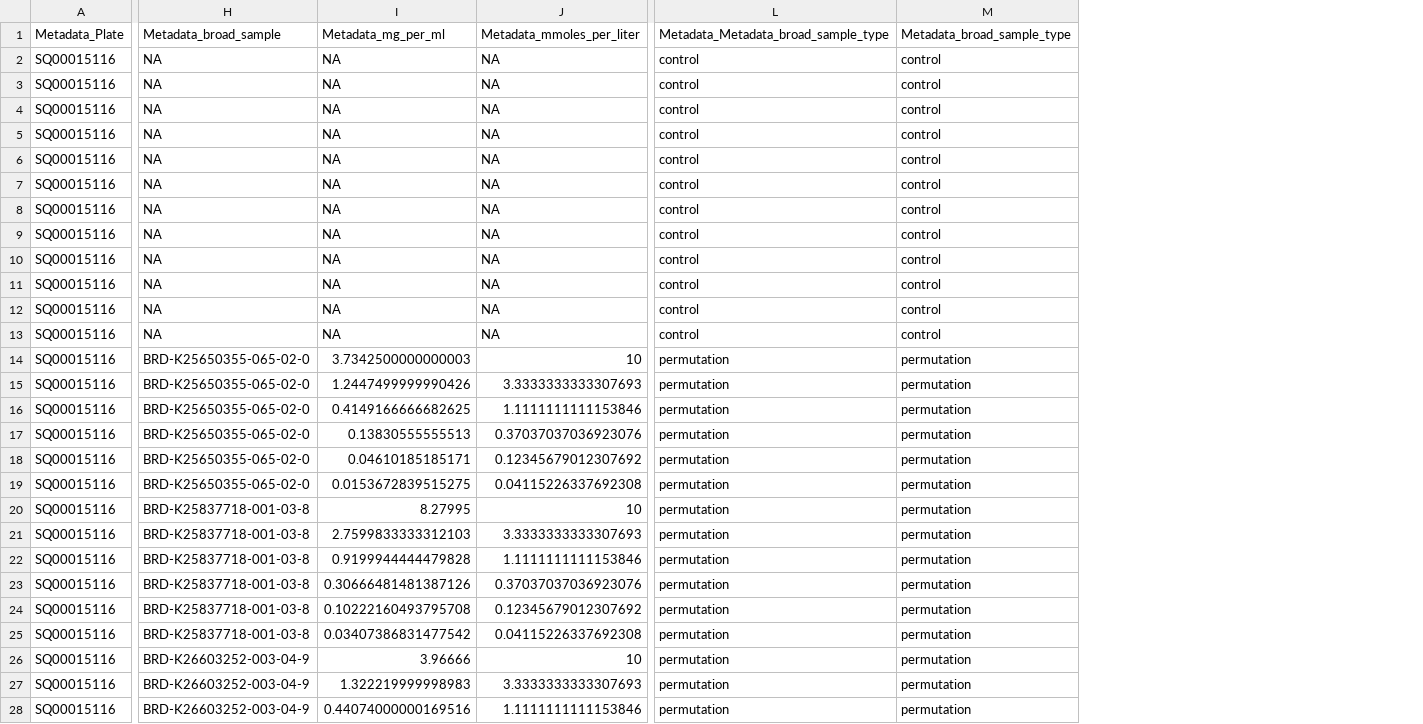
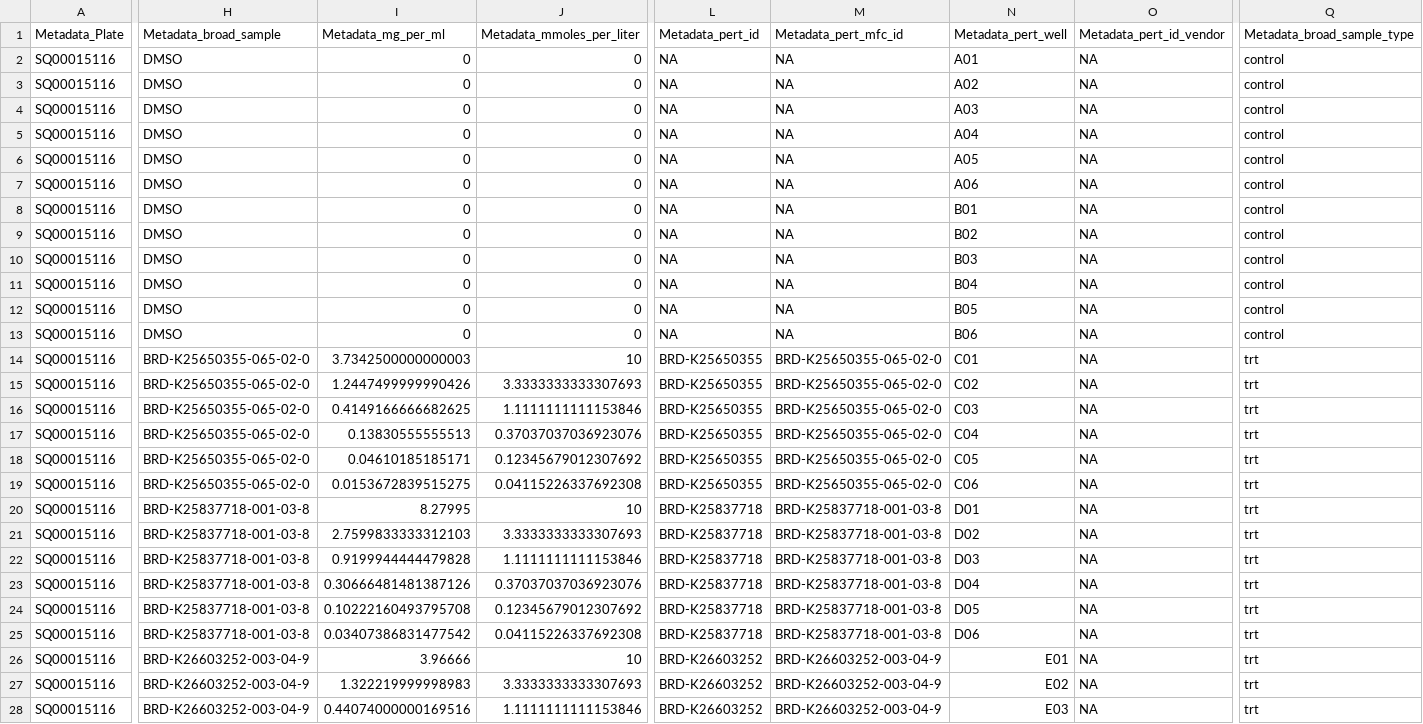
Before and after one commit to cytomining/cytotools, a CSV file: inst/extdata/parameters/batch0/sample/normalized_sample.csv, drawn as a sheet; only a part is shown, gaps mark what is left out; removed rows and columns are numbered as before the commit, all else as after; the diff covers the shown part only; the diff names each change by its address in the sheet, - before the commit and + after, or states it on an @@ line.

Commit message:
broad_sample_type is a column that's added by annotate if the -d flag is used. Given that normalize *requires* that column to exist, annotate should probably be changed to always add that column.
Here, I have recreated the test data by running create_testdata.sh, after modifying the annotate step by adding the -d flag

I have also removed the broad_sample_type and Metadata_broad_sample_type columns from C-7161-01-LM6-001.txt

```diff
--- a/inst/extdata/parameters/batch0/sample/normalized_sample.csv
+++ b/inst/extdata/parameters/batch0/sample/normalized_sample.csv
-column L, rows 1-28: Metadata_Metadata_broad_sample_type | control | control | control | control | control | control | control | control | control | control | control | control | permutation | permutation | permutation | permutation | permutation | permutation | permutation | permutation | permutation | permutation | permutation | permutation | permutation | permutation | permutation
+column L (Metadata_pert_id), rows 2-28: NA | NA | NA | NA | NA | NA | NA | NA | NA | NA | NA | NA | BRD-K25650355 | BRD-K25650355 | BRD-K25650355 | BRD-K25650355 | BRD-K25650355 | BRD-K25650355 | BRD-K25837718 | BRD-K25837718 | BRD-K25837718 | BRD-K25837718 | BRD-K25837718 | BRD-K25837718 | BRD-K26603252 | BRD-K26603252 | BRD-K26603252
+column M (Metadata_pert_mfc_id), rows 2-28: NA | NA | NA | NA | NA | NA | NA | NA | NA | NA | NA | NA | BRD-K25650355-065-02-0 | BRD-K25650355-065-02-0 | BRD-K25650355-065-02-0 | BRD-K25650355-065-02-0 | BRD-K25650355-065-02-0 | BRD-K25650355-065-02-0 | BRD-K25837718-001-03-8 | BRD-K25837718-001-03-8 | BRD-K25837718-001-03-8 | BRD-K25837718-001-03-8 | BRD-K25837718-001-03-8 | BRD-K25837718-001-03-8 | BRD-K26603252-003-04-9 | BRD-K26603252-003-04-9 | BRD-K26603252-003-04-9
+column N (Metadata_pert_well), rows 2-28: A01 | A02 | A03 | A04 | A05 | A06 | B01 | B02 | B03 | B04 | B05 | B06 | C01 | C02 | C03 | C04 | C05 | C06 | D01 | D02 | D03 | D04 | D05 | D06 | E01 | E02 | E03
+column O (Metadata_pert_id_vendor), rows 2-28: all NA
-H2:H13 (Metadata_broad_sample): NA
+H2:H13 (Metadata_broad_sample): DMSO
-I2:I13 (Metadata_mg_per_ml): NA
+I2:I13 (Metadata_mg_per_ml): 0
-J2:J13 (Metadata_mmoles_per_liter): NA
+J2:J13 (Metadata_mmoles_per_liter): 0
-Q14:Q28 (Metadata_broad_sample_type): permutation
+Q14:Q28 (Metadata_broad_sample_type): trt
```
Also changed, not shown: 3 added columns and 57 edited cells elsewhere in this file, inst/extdata/backend/batch0/SQ00015116/SQ00015116_normalized.csv, inst/extdata/backend/batch0/SQ00015116/SQ00015116_normalized_single_cell.csv, 9 other files.
